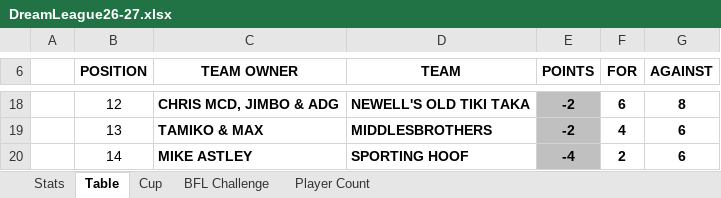
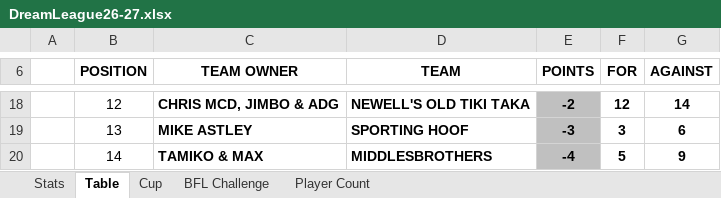
Before and after one commit to sgbstats/dreamleague, an Excel workbook: data/DreamLeague26-27.xlsx, sheet Table, drawn as a sheet; only a part is shown, gaps mark what is left out; values as stored, in another font and other column widths than the file's, no borders; removed rows and columns are numbered as before the commit, all else as after; the diff covers the shown part only; the diff names each change by its address in the sheet, - before the commit and + after, or states it on an @@ line.

```diff
--- a/data/DreamLeague26-27.xlsx (sheet Table)
+++ b/data/DreamLeague26-27.xlsx (sheet Table)
-F18 (FOR): 6
+F18 (FOR): 12
-G18 (AGAINST): 8
+G18 (AGAINST): 14
-row 19:  | 13 | TAMIKO & MAX | MIDDLESBROTHERS | -2 | 4 | 6
-B19 (POSITION): 14
+B19 (POSITION): 13
-E19 (POINTS): -4
+E19 (POINTS): -3
-F19 (FOR): 2
+F19 (FOR): 3
+row 20:  | 14 | TAMIKO & MAX | MIDDLESBROTHERS | -4 | 5 | 9
```
Also changed, not shown: 4 added rows, 4 removed rows and 24 edited cells elsewhere in this sheet, sheet Stats, sheet Player Count, 5 other files.
